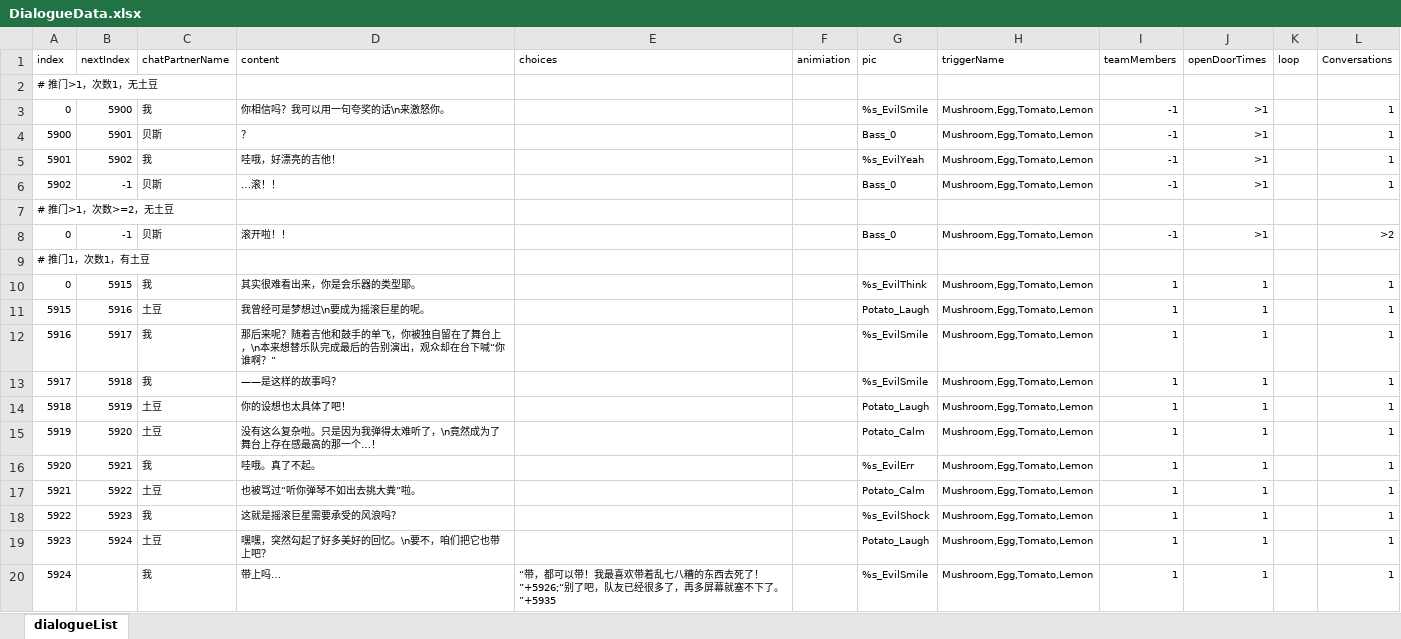
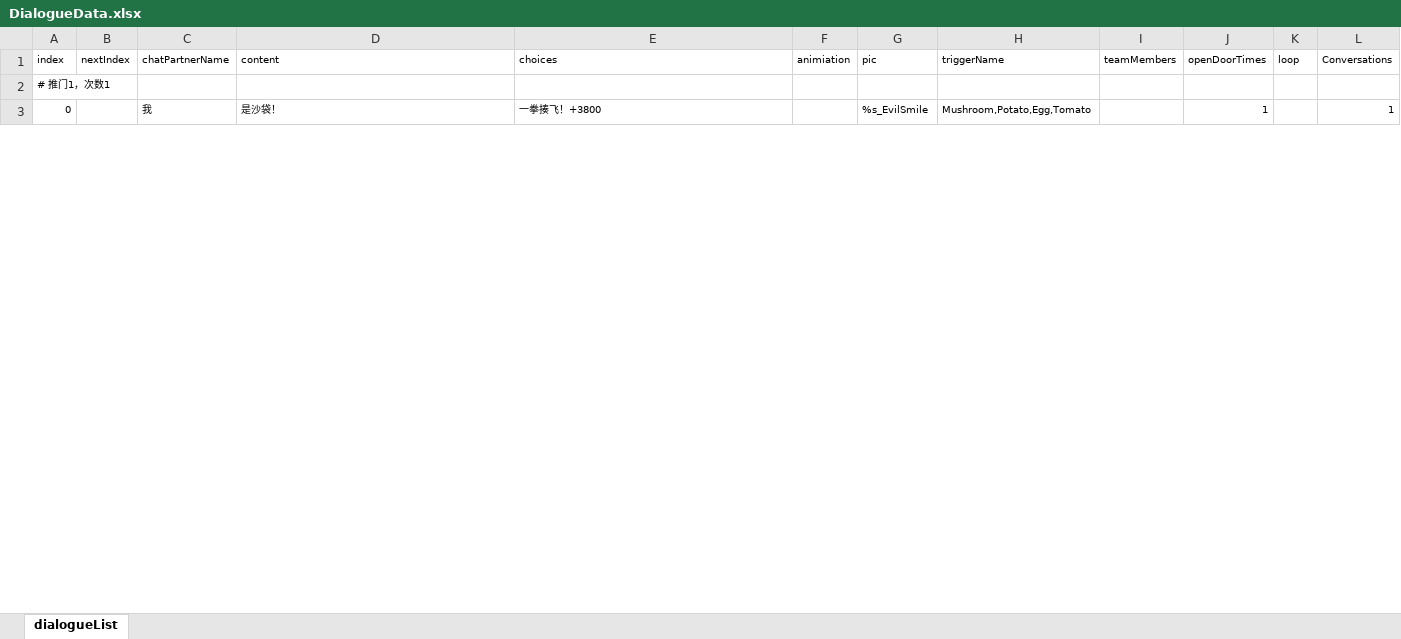
Before and after one commit to 00Z26/RecipeGame, an Excel workbook: Assets/Script/Dialogue/Data/ExcelSwapData/DialogueData.xlsx, sheet dialogueList, drawn as a sheet; only a part is shown; values as stored, in another font and other column widths than the file's, no borders; removed rows and columns are numbered as before the commit, all else as after; the diff covers the shown part only; the diff names each change by its address in the sheet, - before the commit and + after, or states it on an @@ line.

```diff
--- a/Assets/Script/Dialogue/Data/ExcelSwapData/DialogueData.xlsx (sheet dialogueList)
+++ b/Assets/Script/Dialogue/Data/ExcelSwapData/DialogueData.xlsx (sheet dialogueList)
-A2 (index): # 推门>1，次数1，无土豆
+A2 (index): # 推门1，次数1
-row 3: 0 | 5900 | 我 | 你相信吗？我可以用一句夸奖的话\n来激怒你。 |  |  | %s_EvilSmile | Mushroom,Egg,Tomato,Lemon | -1 | >1 |  | 1
-row 4: 5900 | 5901 | 贝斯 | ？ |  |  | Bass_0 | Mushroom,Egg,Tomato,Lemon | -1 | >1 |  | 1
-row 5: 5901 | 5902 | 我 | 哇哦，好漂亮的吉他！ |  |  | %s_EvilYeah | Mushroom,Egg,Tomato,Lemon | -1 | >1 |  | 1
-row 6: 5902 | -1 | 贝斯 | …滚！！ |  |  | Bass_0 | Mushroom,Egg,Tomato,Lemon | -1 | >1 |  | 1
-row 7: # 推门>1，次数>=2，无土豆
-row 8: 0 | -1 | 贝斯 | 滚开啦！！ |  |  | Bass_0 | Mushroom,Egg,Tomato,Lemon | -1 | >1 |  | >2
-row 9: # 推门1，次数1，有土豆
-B3 (nextIndex): 5915
+B3 (nextIndex): (empty)
-D3 (content): 其实很难看出来，你是会乐器的类型耶。
+D3 (content): 是沙袋！
-E3 (choices): (empty)
+E3 (choices): 一拳揍飞！+3800
-G3 (pic): %s_EvilThink
+G3 (pic): %s_EvilSmile
-H3 (triggerName): Mushroom,Egg,Tomato,Lemon
+H3 (triggerName): Mushroom,Potato,Egg,Tomato
-I3 (teamMembers): 1
+I3 (teamMembers): (empty)
-row 11: 5915 | 5916 | 土豆 | 我曾经可是梦想过\n要成为摇滚巨星的呢。 |  |  | Potato_Laugh | Mushroom,Egg,Tomato,Lemon | 1 | 1 |  | 1
-row 12: 5916 | 5917 | 我 | 那后来呢？随着吉他和鼓手的单飞，你被独自留在了舞台上，\n本来想替乐队完成最后的告别演出，观众却在台下喊“你谁啊？” |  |  | %s_EvilSmile | Mushroom,Egg,Tomato,Lemon | 1 | 1 |  | 1
-row 13: 5917 | 5918 | 我 | ——是这样的故事吗？ |  |  | %s_EvilSmile | Mushroom,Egg,Tomato,Lemon | 1 | 1 |  | 1
-row 14: 5918 | 5919 | 土豆 | 你的设想也太具体了吧！ |  |  | Potato_Laugh | Mushroom,Egg,Tomato,Lemon | 1 | 1 |  | 1
-row 15: 5919 | 5920 | 土豆 | 没有这么复杂啦。只是因为我弹得太难听了，\n竟然成为了舞台上存在感最高的那一个…！ |  |  | Potato_Calm | Mushroom,Egg,Tomato,Lemon | 1 | 1 |  | 1
-row 16: 5920 | 5921 | 我 | 哇哦。真了不起。 |  |  | %s_EvilErr | Mushroom,Egg,Tomato,Lemon | 1 | 1 |  | 1
-row 17: 5921 | 5922 | 土豆 | 也被骂过“听你弹琴不如出去挑大粪”啦。 |  |  | Potato_Calm | Mushroom,Egg,Tomato,Lemon | 1 | 1 |  | 1
-row 18: 5922 | 5923 | 我 | 这就是摇滚巨星需要承受的风浪吗？ |  |  | %s_EvilShock | Mushroom,Egg,Tomato,Lemon | 1 | 1 |  | 1
-row 19: 5923 | 5924 | 土豆 | 嘿嘿，突然勾起了好多美好的回忆。\n要不，咱们把它也带上吧？ |  |  | Potato_Laugh | Mushroom,Egg,Tomato,Lemon | 1 | 1 |  | 1
-row 20: 5924 |  | 我 | 带上吗… | “带，都可以带！我最喜欢带着乱七八糟的东西去死了！”+5926;“别了吧，队友已经很多了，再多屏幕就塞不下了。”+5935 |  | %s_EvilSmile | Mushroom,Egg,Tomato,Lemon | 1 | 1 |  | 1
```
Also changed, not shown: 31 added rows, 73 removed rows and 22 edited cells elsewhere in this sheet, 4 other files.
